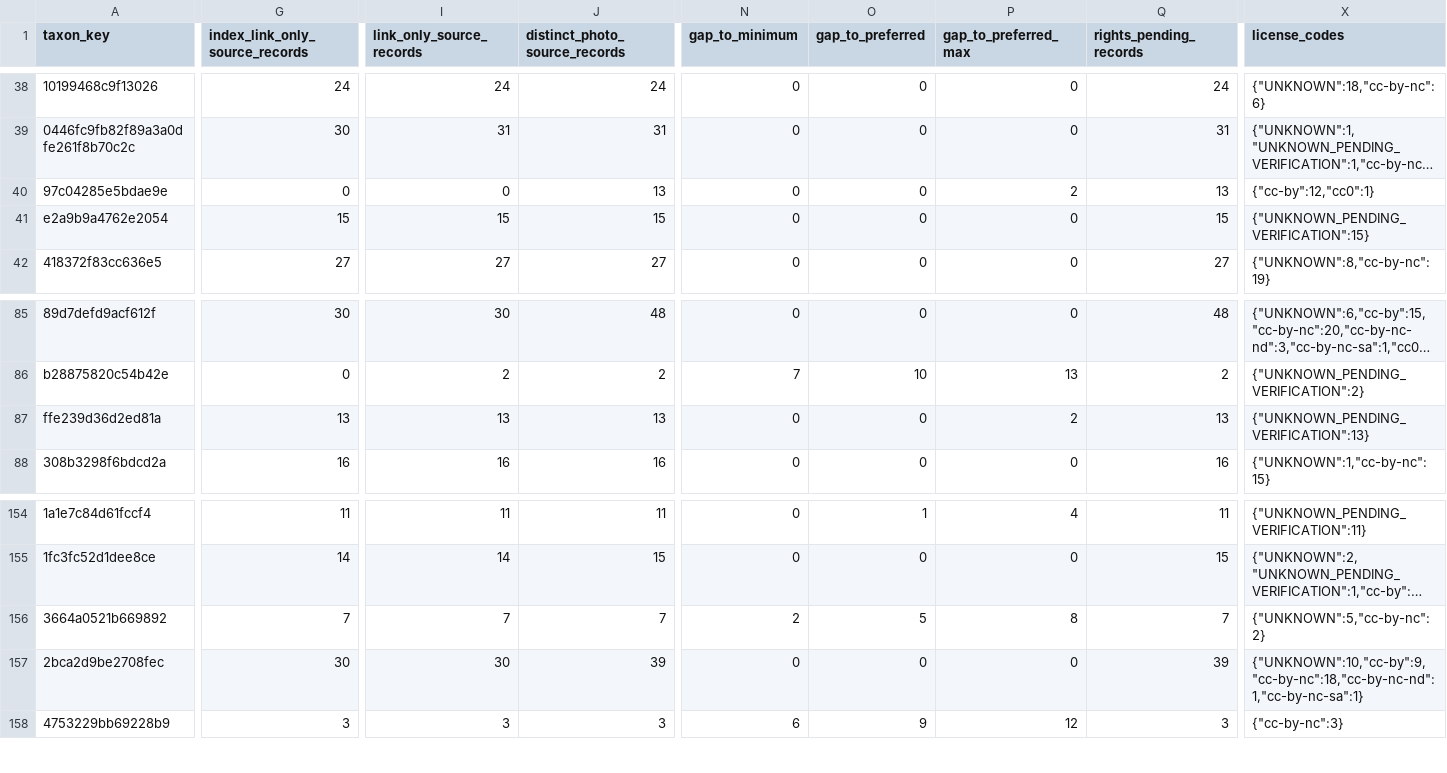
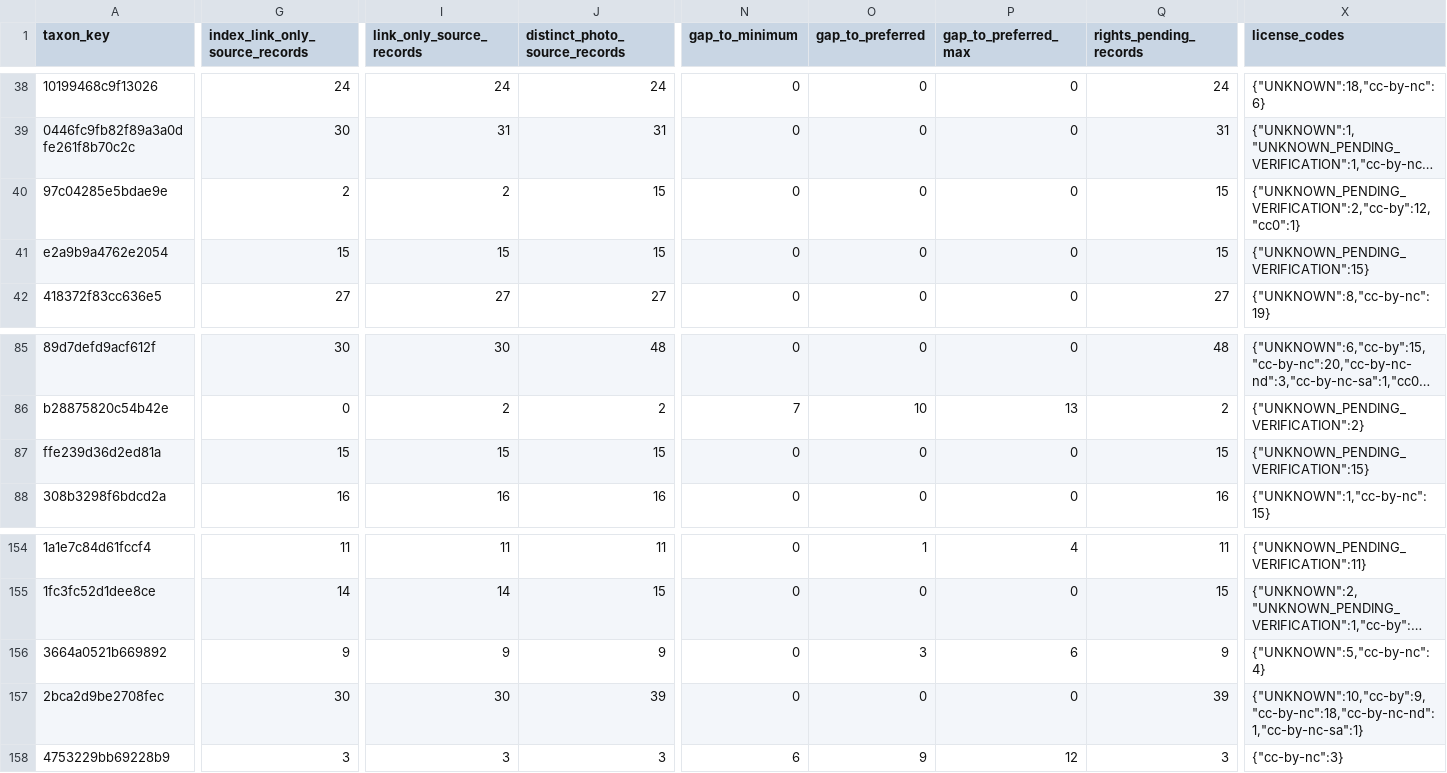
Before and after one commit to osullivanpaul55-cpu/VNMV1-SPECIMEN-RESEARCH, a CSV file: data/species_coverage.csv, drawn as a sheet; only a part is shown, gaps mark what is left out; long unchanged cells end in …; the diff names each change by its address in the sheet, - before the commit and + after, or states it on an @@ line.

```diff
--- a/data/species_coverage.csv
+++ b/data/species_coverage.csv
-G40 (index_link_only_source_records): 0
+G40 (index_link_only_source_records): 2
-I40 (link_only_source_records): 0
+I40 (link_only_source_records): 2
-J40 (distinct_photo_source_records): 13
+J40 (distinct_photo_source_records): 15
-P40 (gap_to_preferred_max): 2
+P40 (gap_to_preferred_max): 0
-Q40 (rights_pending_records): 13
+Q40 (rights_pending_records): 15
-X40 (license_codes): {"cc-by":12,"cc0":1}
+X40 (license_codes): {"UNKNOWN_PENDING_VERIFICATION":2,"cc-by":12,"cc0":1}
-G87 (index_link_only_source_records): 13
+G87 (index_link_only_source_records): 15
-I87 (link_only_source_records): 13
+I87 (link_only_source_records): 15
-J87 (distinct_photo_source_records): 13
+J87 (distinct_photo_source_records): 15
-P87 (gap_to_preferred_max): 2
+P87 (gap_to_preferred_max): 0
-Q87 (rights_pending_records): 13
+Q87 (rights_pending_records): 15
-X87 (license_codes): {"UNKNOWN_PENDING_VERIFICATION":13}
+X87 (license_codes): {"UNKNOWN_PENDING_VERIFICATION":15}
-G156 (index_link_only_source_records): 7
+G156 (index_link_only_source_records): 9
-I156 (link_only_source_records): 7
+I156 (link_only_source_records): 9
-J156 (distinct_photo_source_records): 7
+J156 (distinct_photo_source_records): 9
-N156 (gap_to_minimum): 2
+N156 (gap_to_minimum): 0
-O156 (gap_to_preferred): 5
+O156 (gap_to_preferred): 3
-P156 (gap_to_preferred_max): 8
+P156 (gap_to_preferred_max): 6
-Q156 (rights_pending_records): 7
+Q156 (rights_pending_records): 9
-X156 (license_codes): {"UNKNOWN":5,"cc-by-nc":2}
+X156 (license_codes): {"UNKNOWN":5,"cc-by-nc":4}
```
Also changed, not shown: 1 other file.
